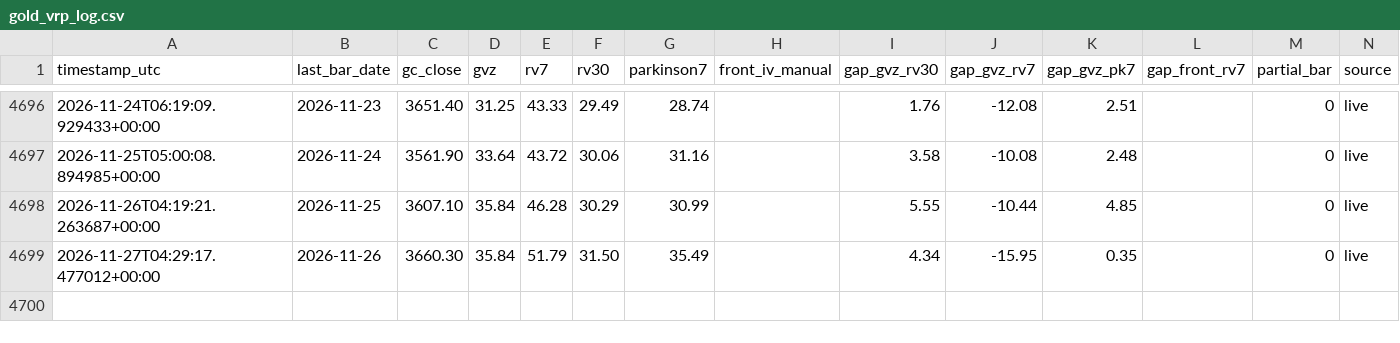
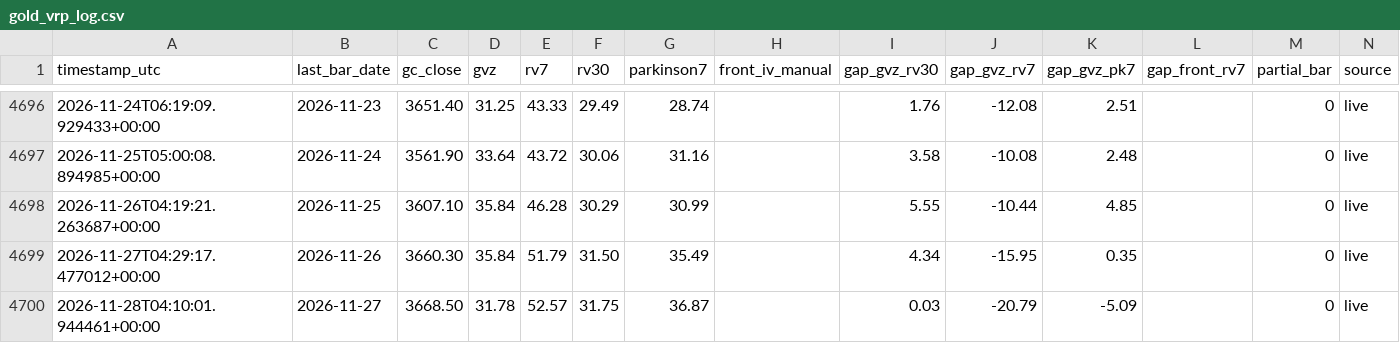
Before and after one commit to wayurin88/gold-vrp-monitor-, a CSV file: gold_vrp_log.csv, drawn as a sheet; only a part is shown, gaps mark what is left out.

```diff
--- a/gold_vrp_log.csv
+++ b/gold_vrp_log.csv
@@ -4699 +4699,2 @@ timestamp_utc,last_bar_date,gc_close,gvz,rv7,rv30,parkinson7,front_iv_manual,gap
 2026-11-27T04:29:17.477012+00:00,2026-11-26,3660.30,35.84,51.79,31.50,35.49,,4.34,-15.95,0.35,,0,live
+2026-11-28T04:10:01.944461+00:00,2026-11-27,3668.50,31.78,52.57,31.75,36.87,,0.03,-20.79,-5.09,,0,live
```
